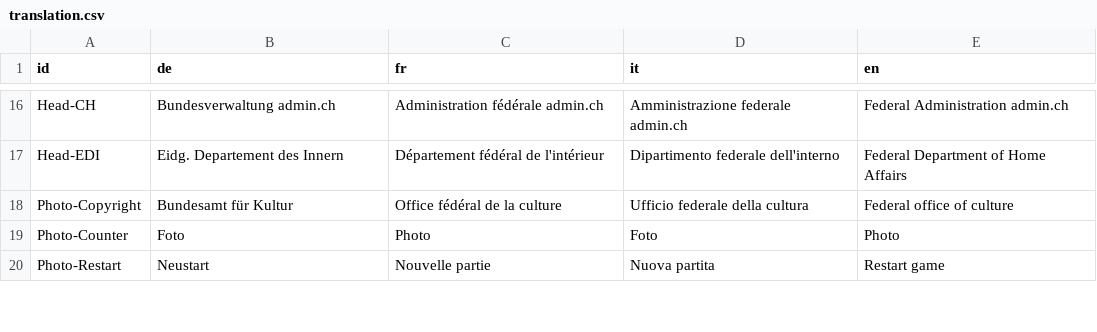
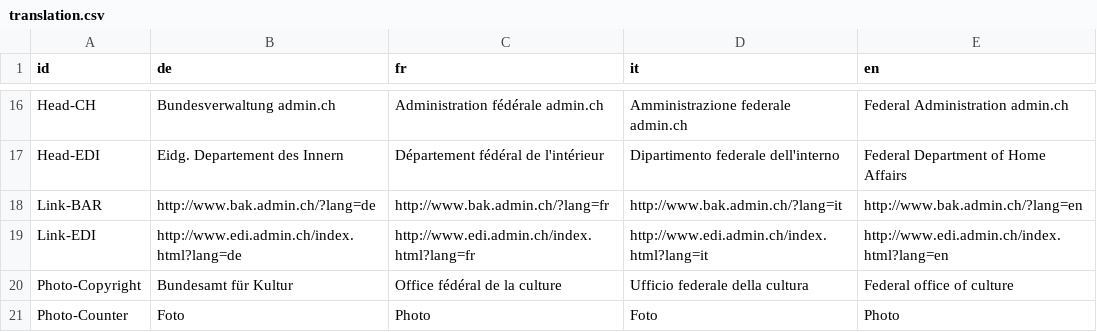
Before and after one commit to geoadmin/mf-swissguesser, a CSV file: swissguesser/static/storymap8/data/translation.csv, drawn as a sheet; only a part is shown, gaps mark what is left out; the shorter side is filled out with more unchanged rows.

```diff
--- a/swissguesser/static/storymap8/data/translation.csv
+++ b/swissguesser/static/storymap8/data/translation.csv
@@ -17,2 +17,4 @@ Head-CH,Bundesverwaltung admin.ch,Administration fédérale admin.ch,Amministraz
 Head-EDI,Eidg. Departement des Innern,Département fédéral de l'intérieur,Dipartimento federale dell'interno,Federal Department of Home Affairs
+Link-BAR,http://www.bak.admin.ch/?lang=de,http://www.bak.admin.ch/?lang=fr,http://www.bak.admin.ch/?lang=it,http://www.bak.admin.ch/?lang=en
+Link-EDI,http://www.edi.admin.ch/index.html?lang=de,http://www.edi.admin.ch/index.html?lang=fr,http://www.edi.admin.ch/index.html?lang=it,http://www.edi.admin.ch/index.html?lang=en
 Photo-Copyright,Bundesamt für Kultur,Office fédéral de la culture,Ufficio federale della cultura,Federal office of culture
```
Also changed, not shown: 8 other files.
